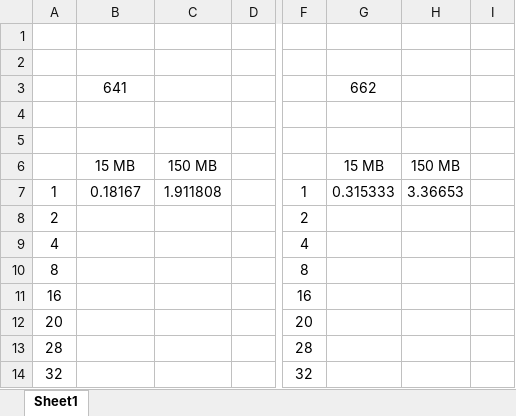
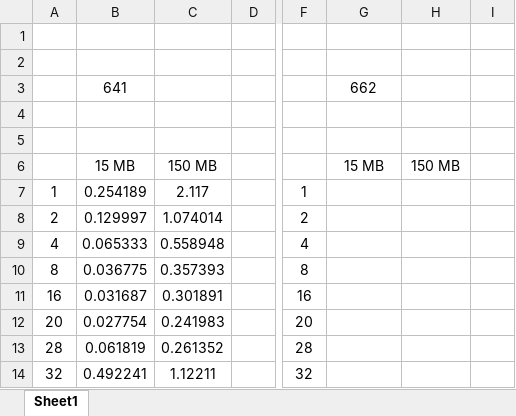
Before and after one commit to NunoOliv/PCP-Trabalho2_3, an Excel workbook: Gráficos.xlsx, sheet Sheet1, drawn as a sheet; only a part is shown, gaps mark what is left out; values as stored, in another font and other column widths than the file's, no borders; the diff names each change by its address in the sheet, - before the commit and + after, or states it on an @@ line.

Commit message:
Adicionados valores para 641

```diff
--- a/Gráficos.xlsx (sheet Sheet1)
+++ b/Gráficos.xlsx (sheet Sheet1)
-B7: 0.18167
+B7: 0.254189
-C7: 1.911808
+C7: 2.117
-G7: 0.315333
+G7: (empty)
-H7: 3.36653
+H7: (empty)
-B8: (empty)
+B8: 0.129997
-C8: (empty)
+C8: 1.074014
-B9: (empty)
+B9: 0.065333
-C9: (empty)
+C9: 0.558948
-B10: (empty)
+B10: 0.036775
-C10: (empty)
+C10: 0.357393
-B11: (empty)
+B11: 0.031687
-C11: (empty)
+C11: 0.301891
-B12: (empty)
+B12: 0.027754
-C12: (empty)
+C12: 0.241983
-B13: (empty)
+B13: 0.061819
-C13: (empty)
+C13: 0.261352
-B14: (empty)
+B14: 0.492241
-C14: (empty)
+C14: 1.12211
```
